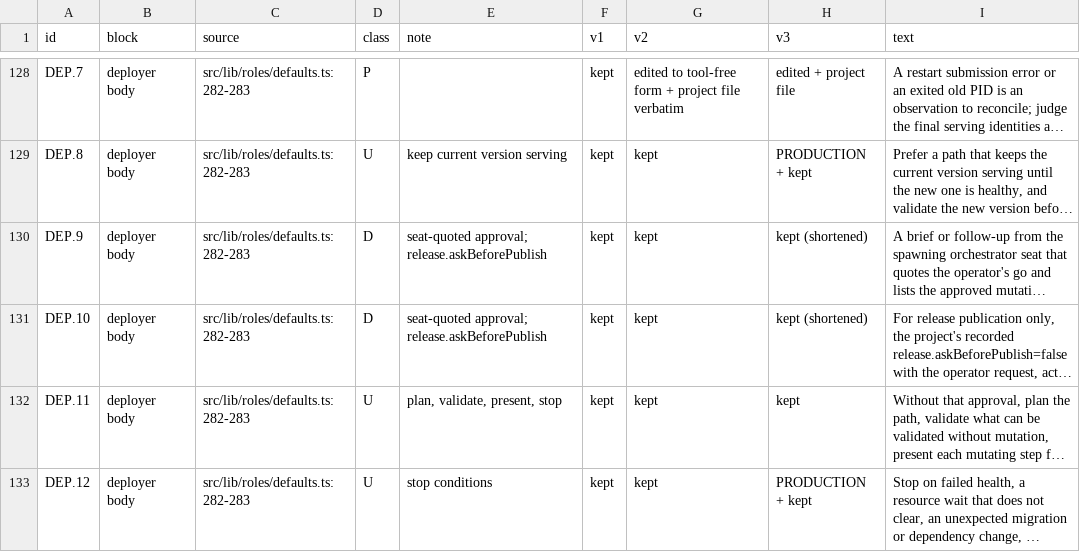
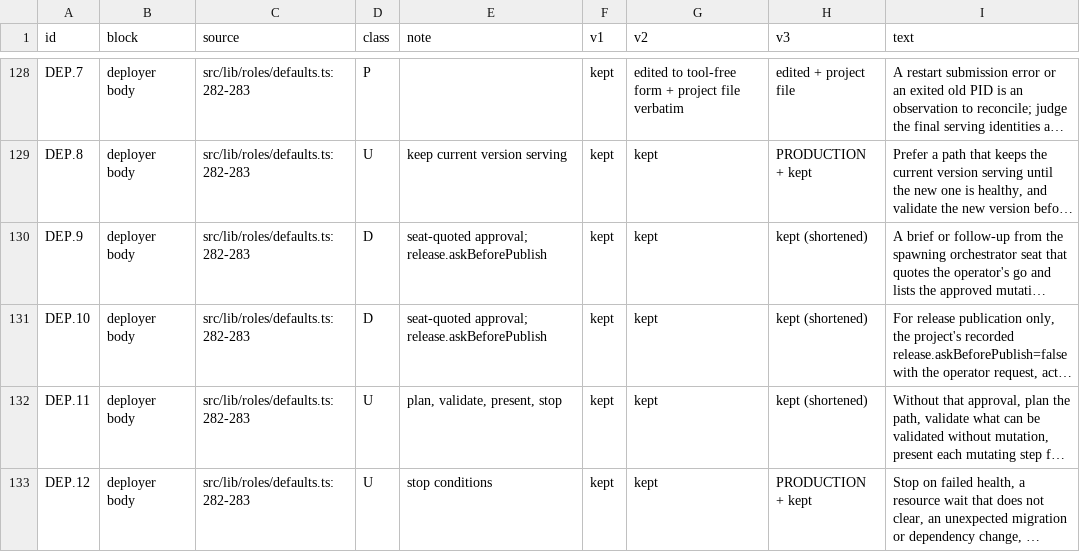
Before and after one commit to Latand/delegatus, a TSV file: docs/design/role-prompts-rewrite/traceability.tsv, drawn as a sheet; only a part is shown, gaps mark what is left out; long unchanged cells end in …; the diff covers the shown part only; the diff names each change by its address in the sheet, - before the commit and + after, or states it on an @@ line.

```diff
--- a/docs/design/role-prompts-rewrite/traceability.tsv
+++ b/docs/design/role-prompts-rewrite/traceability.tsv
-H132 (v3): kept
+H132 (v3): kept (shortened)
```
Also changed, not shown: 14 edited cells elsewhere in this file, 26 other files.
